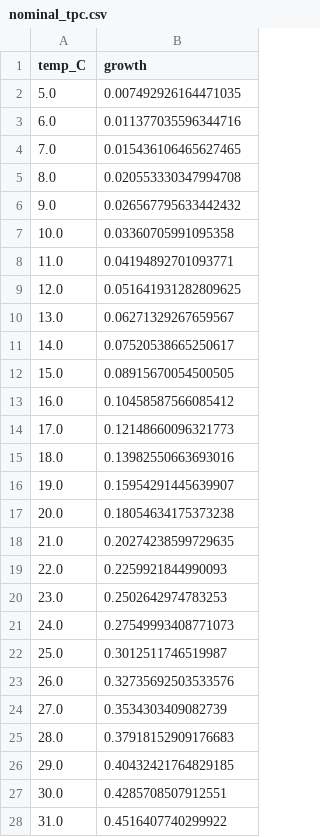
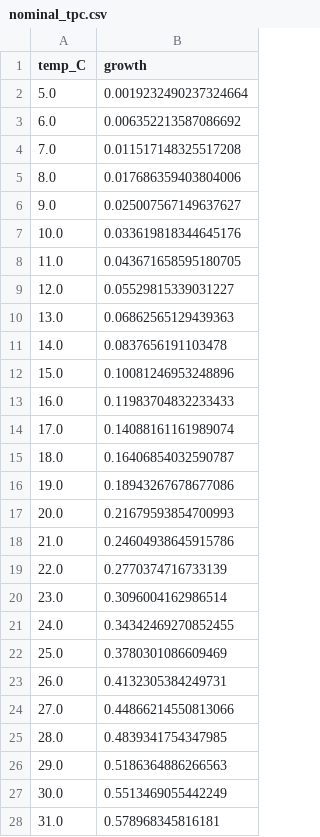
Before and after one commit to GabYvonDurocher/etcGEMs, a CSV file: strains/eciML1515/outputs/sweep_sectors/nominal_tpc.csv, drawn as a sheet; only a part is shown; the diff covers the shown part only.

```diff
--- a/strains/eciML1515/outputs/sweep_sectors/nominal_tpc.csv
+++ b/strains/eciML1515/outputs/sweep_sectors/nominal_tpc.csv
@@ -1,28 +1,28 @@
 temp_C,growth
-5.0,0.007492926164471035
-6.0,0.011377035596344716
-7.0,0.015436106465627465
-8.0,0.020553330347994708
-9.0,0.026567795633442432
-10.0,0.03360705991095358
-11.0,0.04194892701093771
-12.0,0.051641931282809625
-13.0,0.06271329267659567
-14.0,0.07520538665250617
-15.0,0.08915670054500505
-16.0,0.10458587566085412
-17.0,0.12148660096321773
-18.0,0.13982550663693016
-19.0,0.15954291445639907
-20.0,0.18054634175373238
-21.0,0.20274238599729635
-22.0,0.2259921844990093
-23.0,0.2502642974783253
-24.0,0.27549993408771073
-25.0,0.3012511746519987
-26.0,0.32735692503533576
-27.0,0.3534303409082739
-28.0,0.37918152909176683
-29.0,0.40432421764829185
-30.0,0.4285708507912551
-31.0,0.4516407740299922
+5.0,0.0019232490237324664
+6.0,0.006352213587086692
+7.0,0.011517148325517208
+8.0,0.017686359403804006
+9.0,0.025007567149637627
+10.0,0.033619818344645176
+11.0,0.043671658595180705
+12.0,0.05529815339031227
+13.0,0.06862565129439363
+14.0,0.0837656191103478
+15.0,0.10081246953248896
+16.0,0.11983704832233433
+17.0,0.14088161161989074
+18.0,0.16406854032590787
+19.0,0.18943267678677086
+20.0,0.21679593854700993
+21.0,0.24604938645915786
+22.0,0.2770374716733139
+23.0,0.3096004162986514
+24.0,0.34342469270852455
+25.0,0.3780301086609469
+26.0,0.4132305384249731
+27.0,0.44866214550813066
+28.0,0.4839341754347985
+29.0,0.5186364886266563
+30.0,0.5513469055442249
+31.0,0.578968345816181
```
Also changed, not shown: 29 edited cells elsewhere in this file, reports/etcgem/assets/tables/sectors_descriptors.csv, reports/etcgem/assets/tables/sectors_samples.csv, 14 other files.
